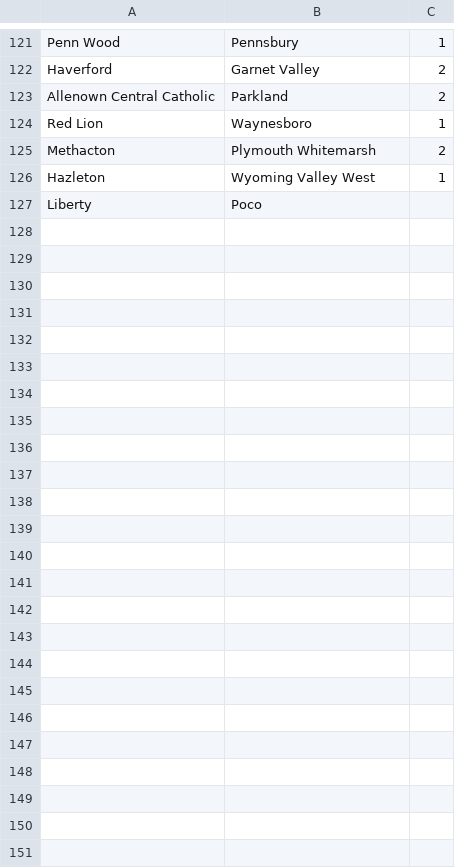
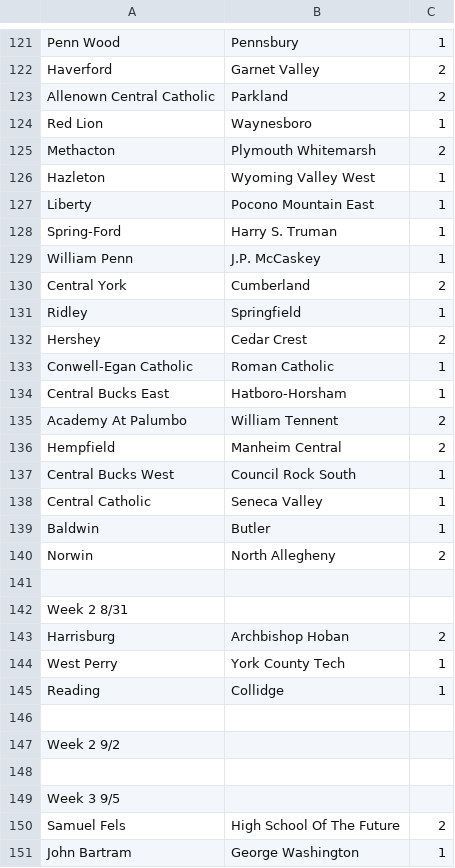
Before and after one commit to jajalope/trueSkill, a CSV file: resources/hs 19-20 6A.csv, drawn as a sheet; only a part is shown, gaps mark what is left out.

Commit message:
Update hs 19-20 6A.csv

```diff
--- a/resources/hs 19-20 6A.csv
+++ b/resources/hs 19-20 6A.csv
@@ -126,2 +126,26 @@ Methacton,Plymouth Whitemarsh,2
 Hazleton,Wyoming Valley West,1
-Liberty,Poco
+Liberty,Pocono Mountain East,1
+Spring-Ford,Harry S. Truman,1
+William Penn,J.P. McCaskey,1
+Central York,Cumberland,2
+Ridley,Springfield,1
+Hershey,Cedar Crest,2
+Conwell-Egan Catholic,Roman Catholic,1
+Central Bucks East,Hatboro-Horsham,1
+Academy At Palumbo,William Tennent,2
+Hempfield,Manheim Central,2
+Central Bucks West,Council Rock South,1
+Central Catholic,Seneca Valley,1
+Baldwin,Butler,1
+Norwin,North Allegheny,2
+
+Week 2 8/31
+Harrisburg,Archbishop Hoban,2
+West Perry,York County Tech,1
+Reading,Collidge,1
+
+Week 2 9/2
+
+Week 3 9/5
+Samuel Fels,High School Of The Future,2
+John Bartram,George Washington,1
```
